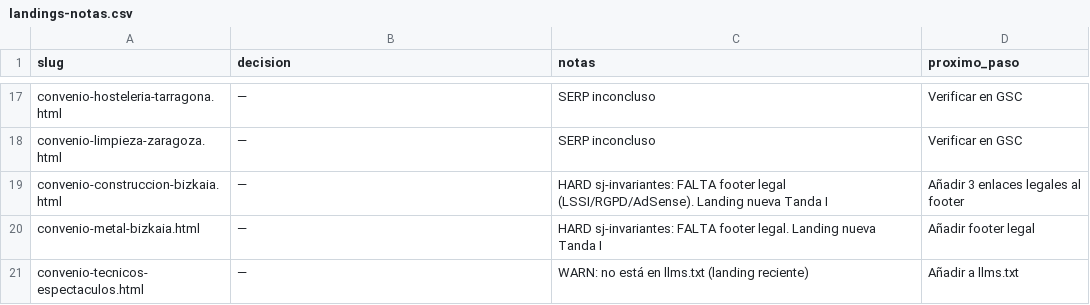
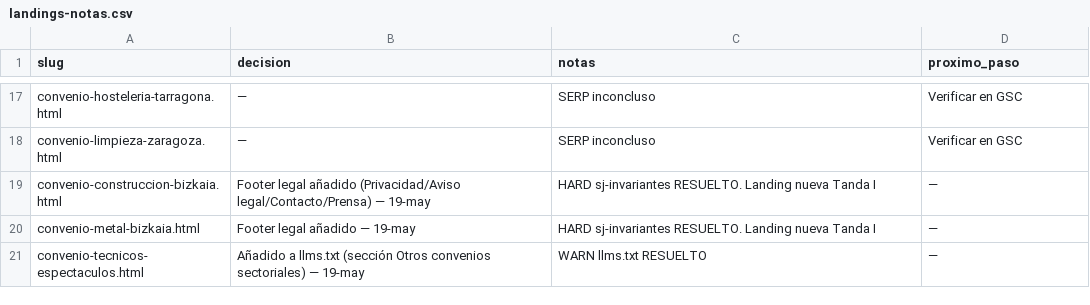
Before and after one commit to unzuetat/salariojusto, a CSV file: data/landings-notas.csv, drawn as a sheet; only a part is shown, gaps mark what is left out.

```diff
--- a/data/landings-notas.csv
+++ b/data/landings-notas.csv
@@ -18,4 +18,4 @@ slug,decision,notas,proximo_paso
 "convenio-limpieza-zaragoza.html","—","SERP inconcluso","Verificar en GSC"
-"convenio-construccion-bizkaia.html","—","HARD sj-invariantes: FALTA footer legal (LSSI/RGPD/AdSense). Landing nueva Tanda I","Añadir 3 enlaces legales al footer"
-"convenio-metal-bizkaia.html","—","HARD sj-invariantes: FALTA footer legal. Landing nueva Tanda I","Añadir footer legal"
-"convenio-tecnicos-espectaculos.html","—","WARN: no está en llms.txt (landing reciente)","Añadir a llms.txt"
+"convenio-construccion-bizkaia.html","Footer legal añadido (Privacidad/Aviso legal/Contacto/Prensa) — 19-may","HARD sj-invariantes RESUELTO. Landing nueva Tanda I","—"
+"convenio-metal-bizkaia.html","Footer legal añadido — 19-may","HARD sj-invariantes RESUELTO. Landing nueva Tanda I","—"
+"convenio-tecnicos-espectaculos.html","Añadido a llms.txt (sección Otros convenios sectoriales) — 19-may","WARN llms.txt RESUELTO","—"
```
Also changed, not shown: 3 other files.
